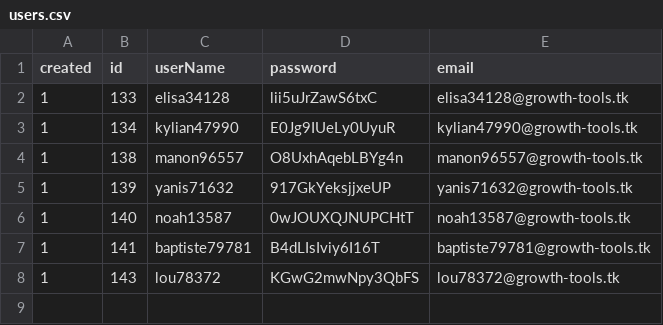
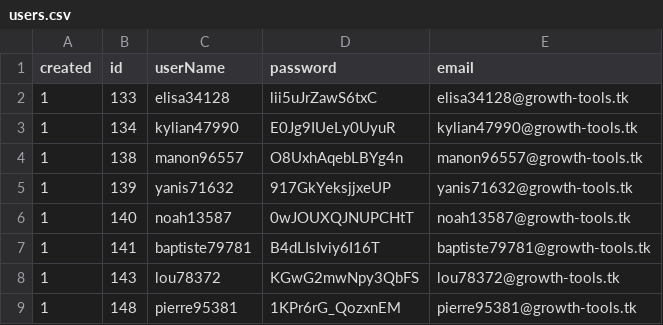
Before and after one commit to Segolene-Alquier/Dating-app_Node-React, a CSV file: server/rest/components(C-M-R)/user/users.csv, drawn as a sheet; the diff names each change by its address in the sheet, - before the commit and + after, or states it on an @@ line.

```diff
--- a/server/rest/components(C-M-R)/user/users.csv
+++ b/server/rest/components(C-M-R)/user/users.csv
+row 9: 1 | 148 | pierre95381 | 1KPr6rG_QozxnEM | pierre95381@growth-tools.tk
```
Also changed, not shown: 8 other files.
